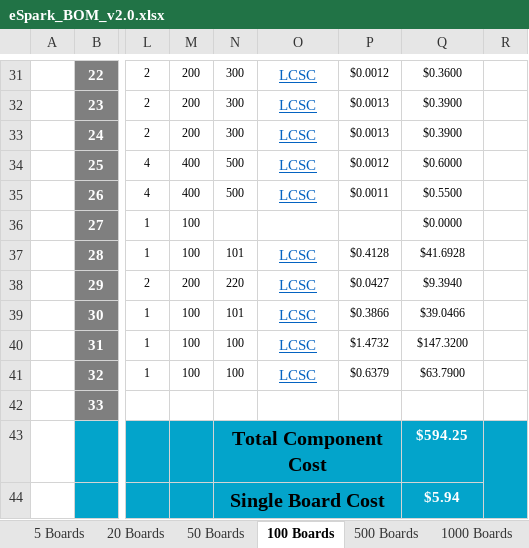
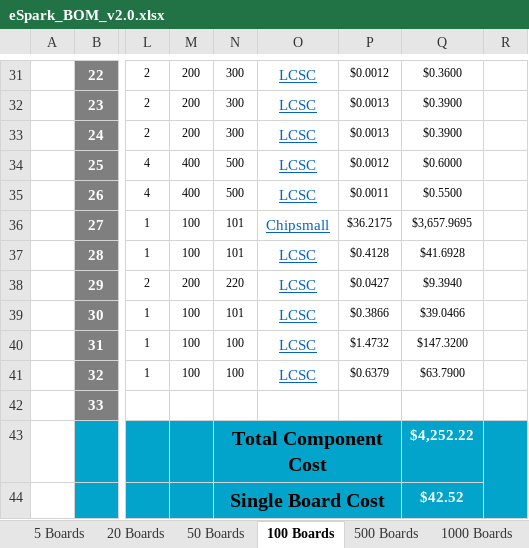
Before and after one commit to eSpark-Backup/chrisbyrd-esp32iotproduct, an Excel workbook: Design Files/LTE-Module-v2.0/BOM/eSpark_BOM_v2.0.xlsx, sheet 100 Boards, drawn as a sheet; only a part is shown, gaps mark what is left out; values as stored, in another font and other column widths than the file's, no borders; charts and pictures not drawn; the diff names each change by its address in the sheet, - before the commit and + after, or states it on an @@ line.

```diff
--- a/Design Files/LTE-Module-v2.0/BOM/eSpark_BOM_v2.0.xlsx (sheet 100 Boards)
+++ b/Design Files/LTE-Module-v2.0/BOM/eSpark_BOM_v2.0.xlsx (sheet 100 Boards)
-N36: (empty)
+N36: 101
-O36: (empty)
+O36: Chipsmall
-P36: (empty)
+P36: $36.2175
-Q36: $0.0000
+Q36: $3,657.9695
-Q43: $594.25
+Q43: $4,252.22
-Q44: $5.94
+Q44: $42.52
```
Also changed, not shown: sheet 5 Boards, sheet 500 Boards, sheet 1000 Boards, sheet 20 Boards, sheet 50 Boards.
